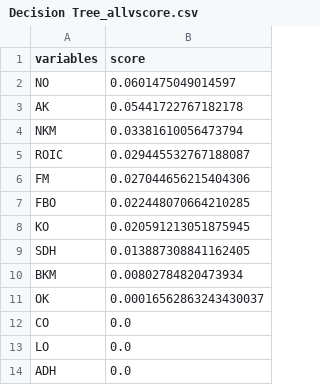
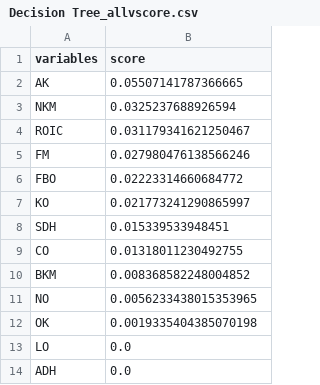
Before and after one commit to ahmetcankal/bagimsiz_denetim, a CSV file: Results/Decision Tree/Decision Tree_allvscore.csv, drawn as a sheet.

```diff
--- a/Results/Decision Tree/Decision Tree_allvscore.csv
+++ b/Results/Decision Tree/Decision Tree_allvscore.csv
@@ -1,13 +1,13 @@
 variables,score
-NO,0.0601475049014597
-AK,0.05441722767182178
-NKM,0.03381610056473794
-ROIC,0.029445532767188087
-FM,0.027044656215404306
-FBO,0.022448070664210285
-KO,0.020591213051875945
-SDH,0.013887308841162405
-BKM,0.00802784820473934
-OK,0.00016562863243430037
-CO,0.0
+AK,0.05507141787366665
+NKM,0.0325237688926594
+ROIC,0.031179341621250467
+FM,0.027980476138566246
+FBO,0.02223314660684772
+KO,0.021773241290865997
+SDH,0.015339533948451
+CO,0.01318011230492755
+BKM,0.008368582248004852
+NO,0.0056233438015353965
+OK,0.0019335404385070198
 LO,0.0
```
Also changed, not shown: Results/Decision Tree_results.csv, Results/Random Forest/Random Forest_allvscore.csv, 13 other files.
